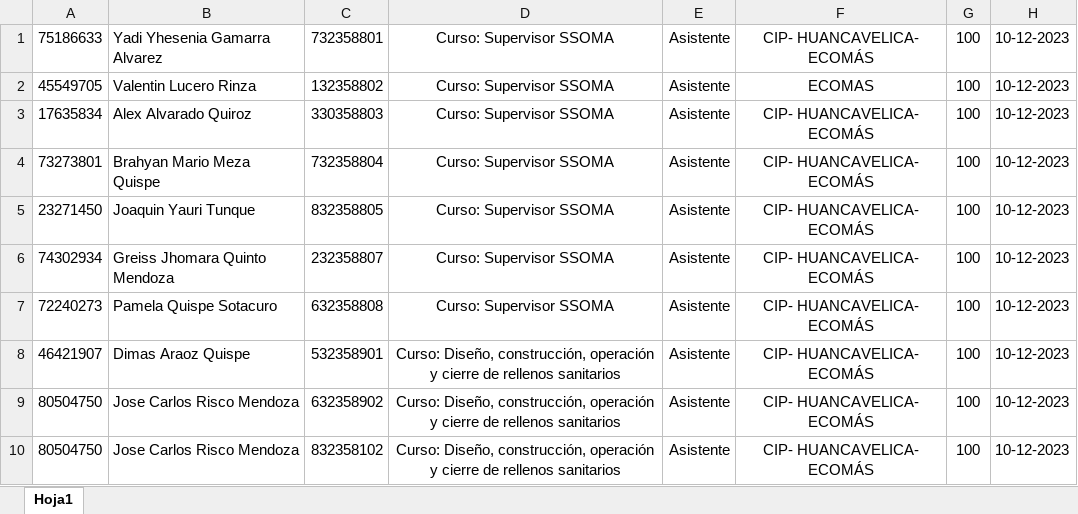
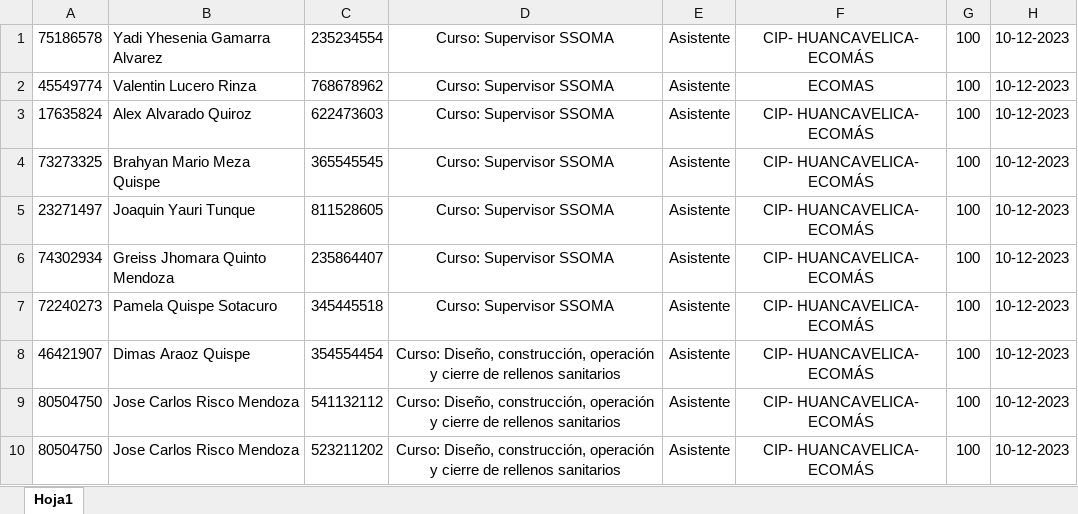
Before and after one commit to EcomasRepositorio/Binex_node, an Excel workbook: uploads/excel/binex.xlsx, sheet Hoja1, drawn as a sheet; values as stored, in another font and other column widths than the file's, no borders; the diff names each change by its address in the sheet, - before the commit and + after, or states it on an @@ line.

```diff
--- a/uploads/excel/binex.xlsx (sheet Hoja1)
+++ b/uploads/excel/binex.xlsx (sheet Hoja1)
-A1: 75186633
+A1: 75186578
-C1: 732358801
+C1: 235234554
-A2: 45549705
+A2: 45549774
-C2: 132358802
+C2: 768678962
-A3: 17635834
+A3: 17635824
-C3: 330358803
+C3: 622473603
-A4: 73273801
+A4: 73273325
-C4: 732358804
+C4: 365545545
-A5: 23271450
+A5: 23271497
-C5: 832358805
+C5: 811528605
-C6: 232358807
+C6: 235864407
-C7: 632358808
+C7: 345445518
-C8: 532358901
+C8: 354554454
-C9: 632358902
+C9: 541132112
-C10: 832358102
+C10: 523211202
```
Also changed, not shown: uploads/excel/REGISTRO.xlsx, 3 other files.
